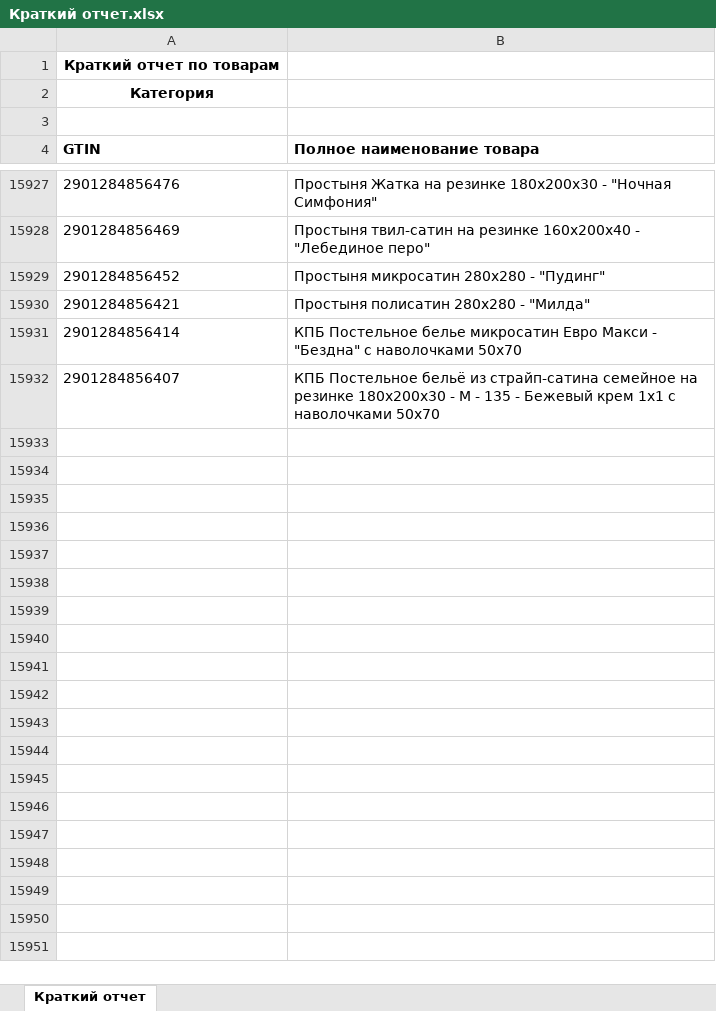
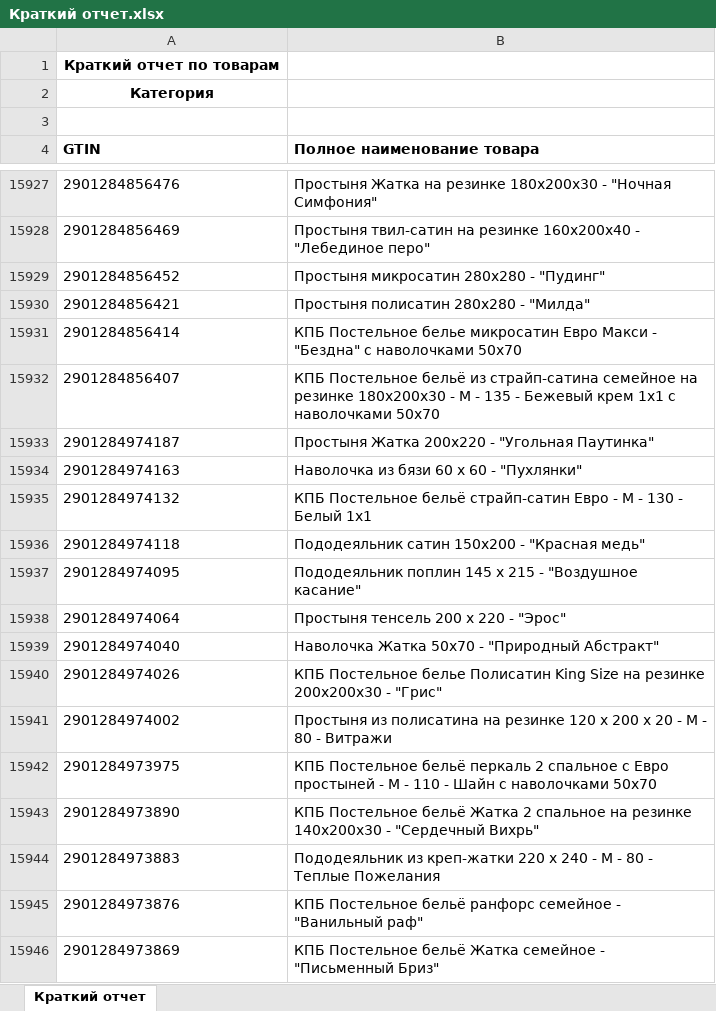
Before and after one commit to isergeich22/marking_system, an Excel workbook: public/Краткий отчет.xlsx, sheet Краткий отчет, drawn as a sheet; only a part is shown, gaps mark what is left out; values as stored, in another font and other column widths than the file's, no borders; the diff names each change by its address in the sheet, - before the commit and + after, or states it on an @@ line.

```diff
--- a/public/Краткий отчет.xlsx (sheet Краткий отчет)
+++ b/public/Краткий отчет.xlsx (sheet Краткий отчет)
+row 15933: 2901284974187 | Простыня Жатка 200х220 - "Угольная Паутинка"
+row 15934: 2901284974163 | Наволочка из бязи 60 х 60 - "Пухлянки"
+row 15935: 2901284974132 | КПБ Постельное бельё страйп-сатин Евро - М - 130 - Белый 1х1
+row 15936: 2901284974118 | Пододеяльник сатин 150х200 - "Красная медь"
+row 15937: 2901284974095 | Пододеяльник поплин 145 х 215 - "Воздушное касание"
+row 15938: 2901284974064 | Простыня тенсель 200 х 220 - "Эрос"
+row 15939: 2901284974040 | Наволочка Жатка 50х70 - "Природный Абстракт"
+row 15940: 2901284974026 | КПБ Постельное белье Полисатин King Size на резинке 200х200х30 - "Грис"
+row 15941: 2901284974002 | Простыня из полисатина на резинке 120 х 200 х 20 - М - 80 - Витражи
+row 15942: 2901284973975 | КПБ Постельное бельё перкаль 2 спальное с Евро простыней - М - 110 - Шайн с наволочками 50х70
+row 15943: 2901284973890 | КПБ Постельное бельё Жатка 2 спальное на резинке 140х200х30 - "Сердечный Вихрь"
+row 15944: 2901284973883 | Пододеяльник из креп-жатки 220 х 240 - М - 80 - Теплые Пожелания
+row 15945: 2901284973876 | КПБ Постельное бельё ранфорс семейное - "Ванильный раф"
+row 15946: 2901284973869 | КПБ Постельное бельё Жатка семейное - "Письменный Бриз"
```
Also changed, not shown: 1 other file.
